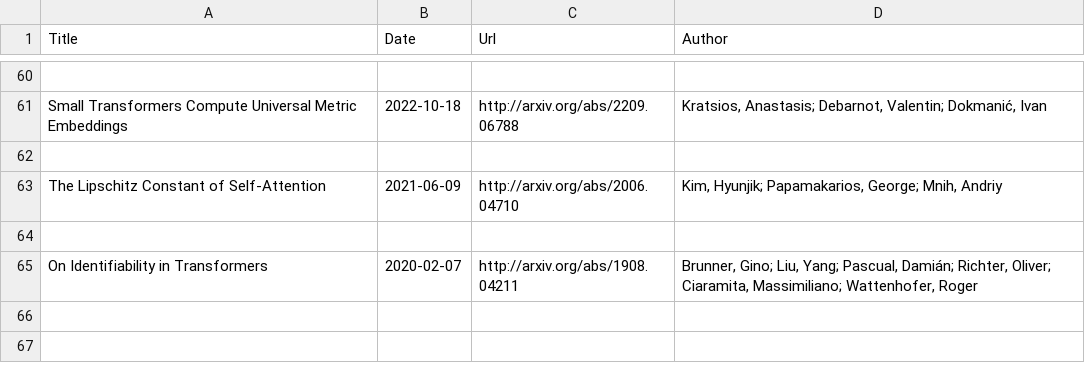
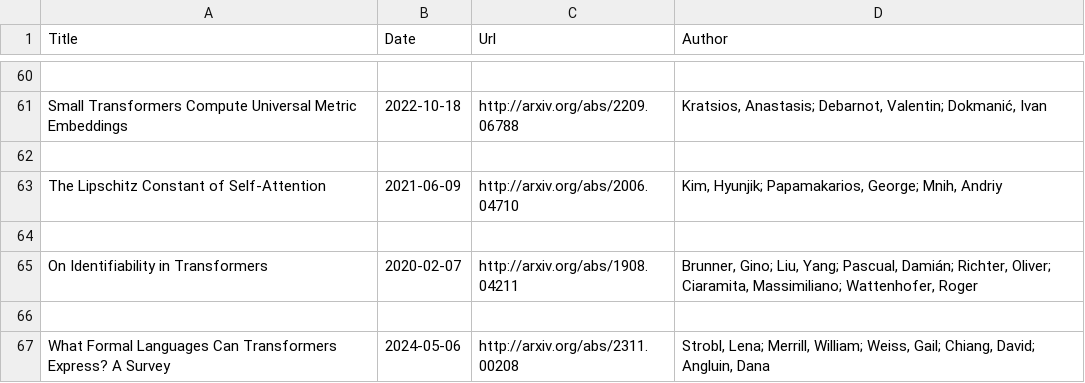
Before and after one commit to Furyton/awesome-language-model-analysis, a CSV file: papers/representational-capacity/what-can-transformer-do/papers.csv, drawn as a sheet; only a part is shown, gaps mark what is left out.

```diff
--- a/papers/representational-capacity/what-can-transformer-do/papers.csv
+++ b/papers/representational-capacity/what-can-transformer-do/papers.csv
@@ -65 +65,3 @@ The Lipschitz Constant of Self-Attention,2021-06-09,http://arxiv.org/abs/2006.04
 On Identifiability in Transformers,2020-02-07,http://arxiv.org/abs/1908.04211,"Brunner, Gino; Liu, Yang; Pascual, Damián; Richter, Oliver; Ciaramita, Massimiliano; Wattenhofer, Roger"
+
+What Formal Languages Can Transformers Express? A Survey,2024-05-06,http://arxiv.org/abs/2311.00208,"Strobl, Lena; Merrill, William; Weiss, Gail; Chiang, David; Angluin, Dana"
```
Also changed, not shown: papers/phenomena-of-interest/knowledge/papers.csv, papers/phenomena-of-interest/reversal-curse/papers.csv.
